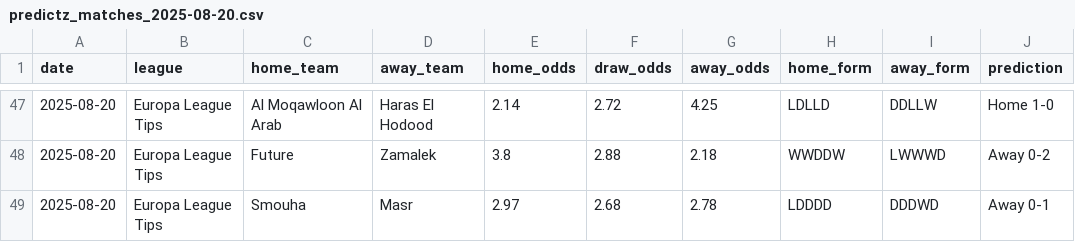
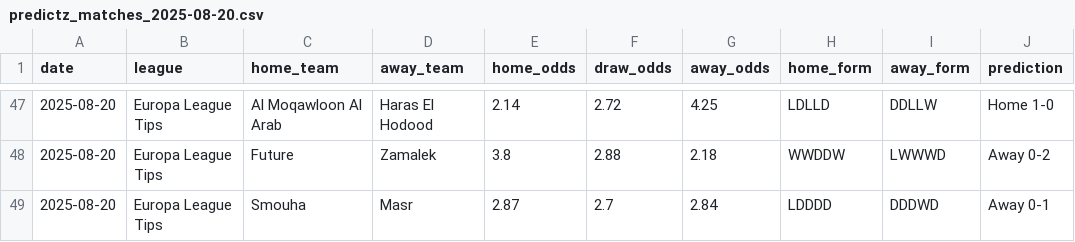
Before and after one commit to onrsir/scraper, a CSV file: predictz_matches_2025-08-20.csv, drawn as a sheet; only a part is shown, gaps mark what is left out.

```diff
--- a/predictz_matches_2025-08-20.csv
+++ b/predictz_matches_2025-08-20.csv
@@ -48,2 +48,2 @@ date,league,home_team,away_team,home_odds,draw_odds,away_odds,home_form,away_for
 2025-08-20,Europa League Tips,Future,Zamalek,3.8,2.88,2.18,WWDDW,LWWWD,Away 0-2
-2025-08-20,Europa League Tips,Smouha,Masr,2.97,2.68,2.78,LDDDD,DDDWD,Away 0-1
+2025-08-20,Europa League Tips,Smouha,Masr,2.87,2.7,2.84,LDDDD,DDDWD,Away 0-1
```
Also changed, not shown: 7 other files.
